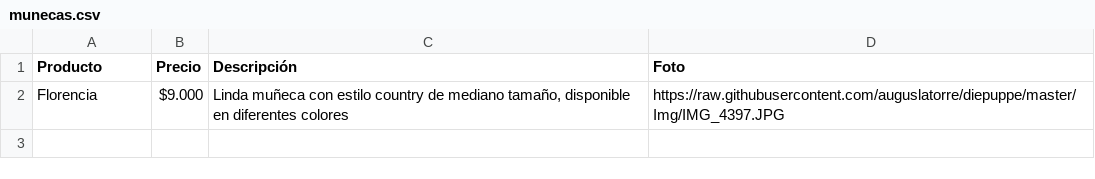
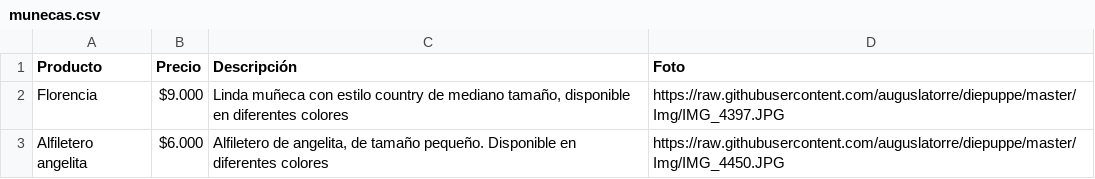
Before and after one commit to auguslatorre/diepuppe, a CSV file: munecas.csv, drawn as a sheet.

Commit message:
Update munecas.csv

```diff
--- a/munecas.csv
+++ b/munecas.csv
@@ -2 +2,2 @@ Producto,Precio,Descripción,Foto
 Florencia,$9.000,"Linda muñeca con estilo country de mediano tamaño, disponible en diferentes colores",https://raw.githubusercontent.com/auguslatorre/diepuppe/master/Img/IMG_4397.JPG
+Alfiletero angelita,$6.000,"Alfiletero de angelita, de tamaño pequeño. Disponible en diferentes colores",https://raw.githubusercontent.com/auguslatorre/diepuppe/master/Img/IMG_4450.JPG
```
